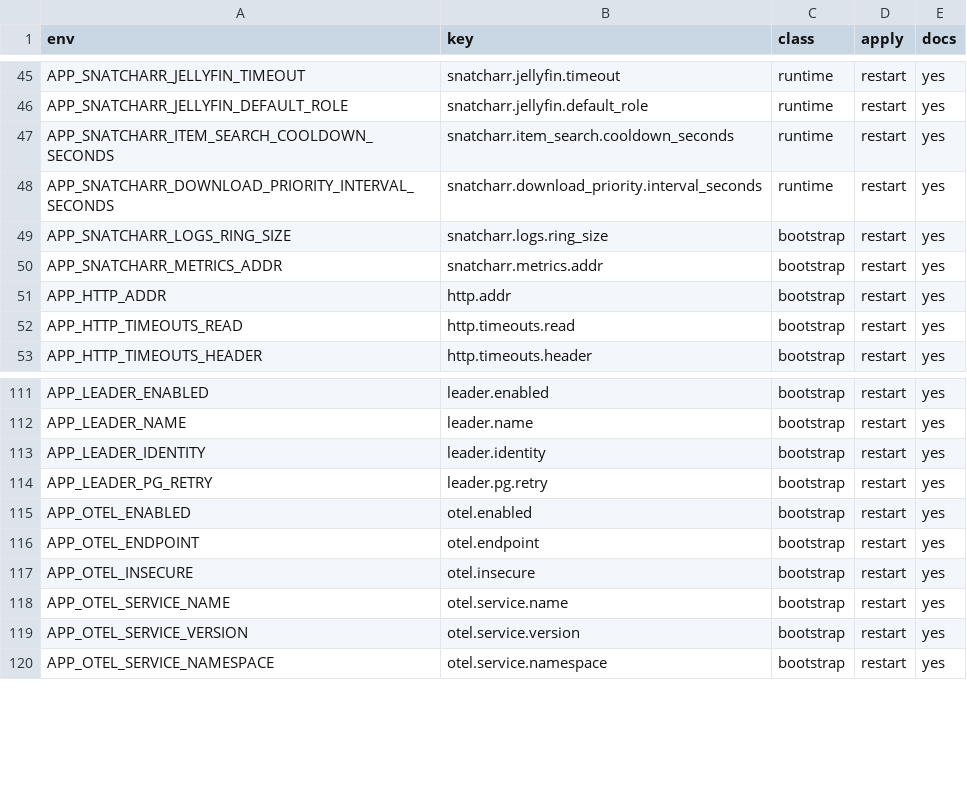
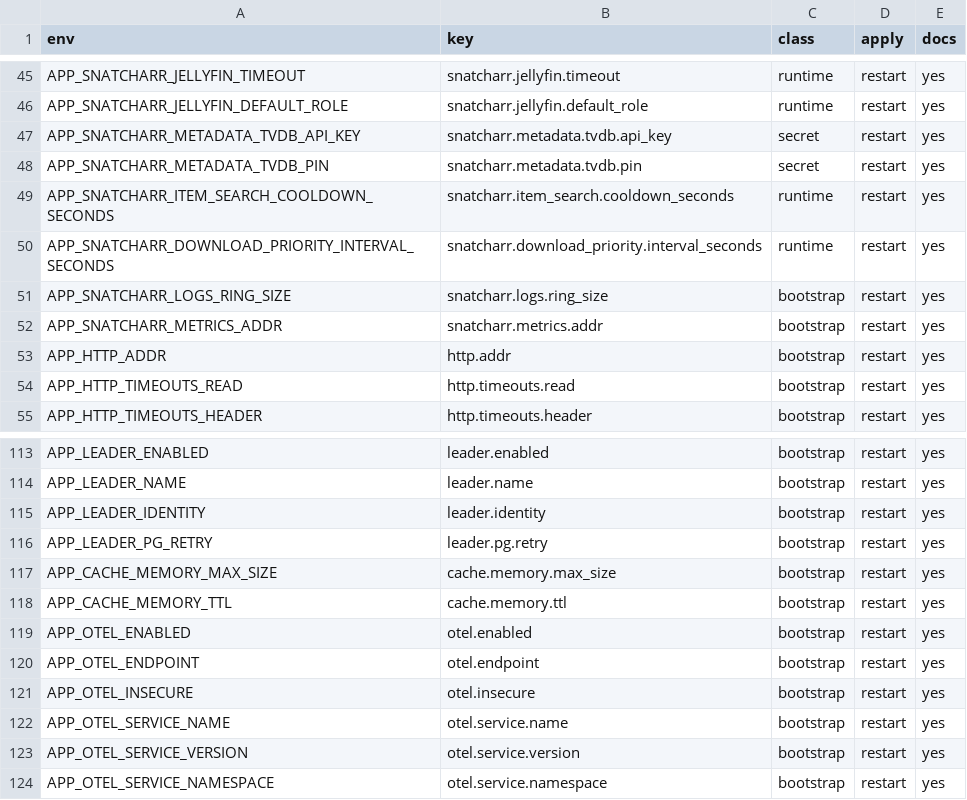
Before and after one commit to lusoris/SnatchArr, a TSV file: docs/settings-parity.tsv, drawn as a sheet; only a part is shown, gaps mark what is left out.

Commit message:
feat(metadata): add TheTVDB provider for foreign titles (#1149)
Add TheTVDB (API v4) as an opt-in metadata provider through goenvoy
metadata/video/tvdb. Its series and movie translations and aliases
join the foreign-title list after the *arr titles (ADR-0019); no
search uses that list yet. With no API key set, SnatchArr makes no
TVDB request.

- Provider (api/internal/metadata/tvdb): Sonarr items look up by TVDB
  ID, Radarr items by IMDb ID first, then TMDb ID. Results merge next
  to the *arr titles and never replace them; a TVDB failure keeps the
  *arr titles.
- Credentials: the API key and optional subscriber PIN are storable
  secret-class settings (ADR-0044), encrypted at rest and answered
  with is_set only.
- Cache: one shared golusoris cache/memory pool with a cache/twotier
  view; 24 h positive and 1 h negative TTL; no key, PIN or token in
  cache keys, login answers never cached.
- Limits: one request in flight per item, a rate limit, bounded
  retries, a deadline on every lookup, a body size cap, no redirect
  following and the SnatchArr User-Agent. A caller that leaves at its
  own deadline does not cancel the shared lookup.
- API: GET /instances/{instanceId}/items/{itemId}/foreign-titles
  (admin only) shows the titles SnatchArr would search for one item.
- ADR-0048 records the decision and reconciles it with ADR-0039: TVDB
  titles stay derived, in memory and read-only.

Refs #1109

Signed-off-by: lusoris <lusoris@proton.me>

```diff
--- a/docs/settings-parity.tsv
+++ b/docs/settings-parity.tsv
@@ -46,2 +46,4 @@ APP_SNATCHARR_JELLYFIN_TIMEOUT	snatcharr.jellyfin.timeout	runtime	restart	yes
 APP_SNATCHARR_JELLYFIN_DEFAULT_ROLE	snatcharr.jellyfin.default_role	runtime	restart	yes
+APP_SNATCHARR_METADATA_TVDB_API_KEY	snatcharr.metadata.tvdb.api_key	secret	restart	yes
+APP_SNATCHARR_METADATA_TVDB_PIN	snatcharr.metadata.tvdb.pin	secret	restart	yes
 APP_SNATCHARR_ITEM_SEARCH_COOLDOWN_SECONDS	snatcharr.item_search.cooldown_seconds	runtime	restart	yes
@@ -114,2 +116,4 @@ APP_LEADER_IDENTITY	leader.identity	bootstrap	restart	yes
 APP_LEADER_PG_RETRY	leader.pg.retry	bootstrap	restart	yes
+APP_CACHE_MEMORY_MAX_SIZE	cache.memory.max_size	bootstrap	restart	yes
+APP_CACHE_MEMORY_TTL	cache.memory.ttl	bootstrap	restart	yes
 APP_OTEL_ENABLED	otel.enabled	bootstrap	restart	yes
```
Also changed, not shown: 57 other files.
